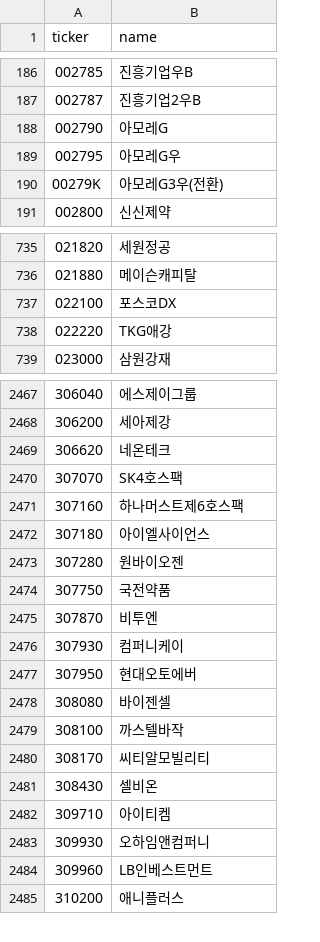
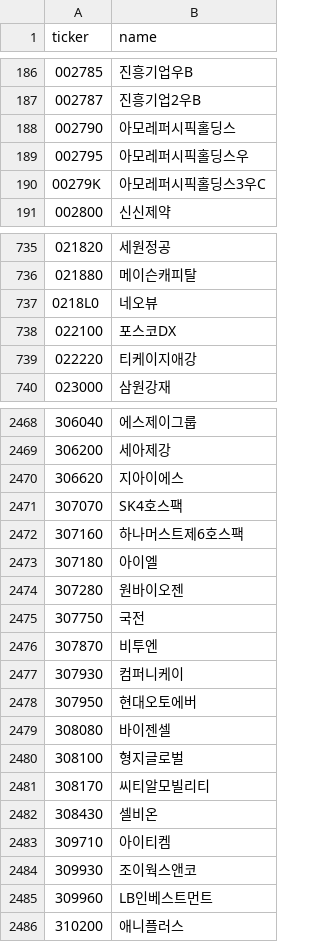
Before and after one commit to ingbeen/krx-sprint, a CSV file: storage/names.csv, drawn as a sheet; only a part is shown, gaps mark what is left out; the diff covers the shown part only.

```diff
--- a/storage/names.csv
+++ b/storage/names.csv
@@ -187,5 +187,5 @@ ticker,name
 002787,진흥기업2우B
-002790,아모레G
-002795,아모레G우
-00279K,아모레G3우(전환)
+002790,아모레퍼시픽홀딩스
+002795,아모레퍼시픽홀딩스우
+00279K,아모레퍼시픽홀딩스3우C
 002800,신신제약
@@ -736,4 +736,5 @@ ticker,name
 021880,메이슨캐피탈
+0218L0,네오뷰
 022100,포스코DX
-022220,TKG애강
+022220,티케이지애강
 023000,삼원강재
@@ -2468,8 +2469,8 @@ ticker,name
 306200,세아제강
-306620,네온테크
+306620,지아이에스
 307070,SK4호스팩
 307160,하나머스트제6호스팩
-307180,아이엘사이언스
+307180,아이엘
 307280,원바이오젠
-307750,국전약품
+307750,국전
 307870,비투엔
@@ -2478,3 +2479,3 @@ ticker,name
 308080,바이젠셀
-308100,까스텔바작
+308100,형지글로벌
 308170,씨티알모빌리티
@@ -2482,3 +2483,3 @@ ticker,name
 309710,아이티켐
-309930,오하임앤컴퍼니
+309930,조이웍스앤코
 309960,LB인베스트먼트
```
Also changed, not shown: 143 edited cells elsewhere in this file, 52 other files.
